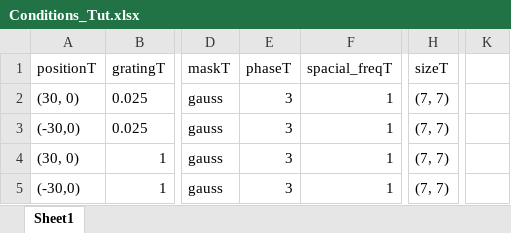
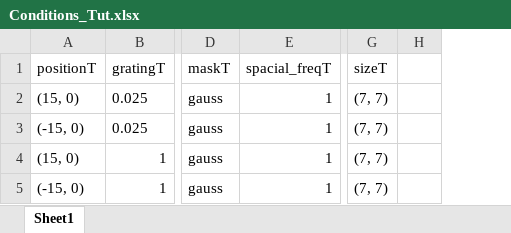
Before and after one commit to BonacchiLab/H-IBL.TaskPretest, an Excel workbook: Conditions_Tut.xlsx, sheet Sheet1, drawn as a sheet; only a part is shown, gaps mark what is left out; values as stored, in another font and other column widths than the file's, no borders; removed rows and columns are numbered as before the commit, all else as after; the diff names each change by its address in the sheet, - before the commit and + after, or states it on an @@ line.

Commit message:
randomized gabor phase, added pause between instructions and feedback during the tutorial

```diff
--- a/Conditions_Tut.xlsx (sheet Sheet1)
+++ b/Conditions_Tut.xlsx (sheet Sheet1)
-column E (phaseT), rows 2-5: all 3
+column H, empty
-column K, empty
-A2 (positionT): (30, 0)
+A2 (positionT): (15, 0)
-A3 (positionT): (-30,0)
+A3 (positionT): (-15, 0)
-A4 (positionT): (30, 0)
+A4 (positionT): (15, 0)
-A5 (positionT): (-30,0)
+A5 (positionT): (-15, 0)
```
Also changed, not shown: 2 other files.
